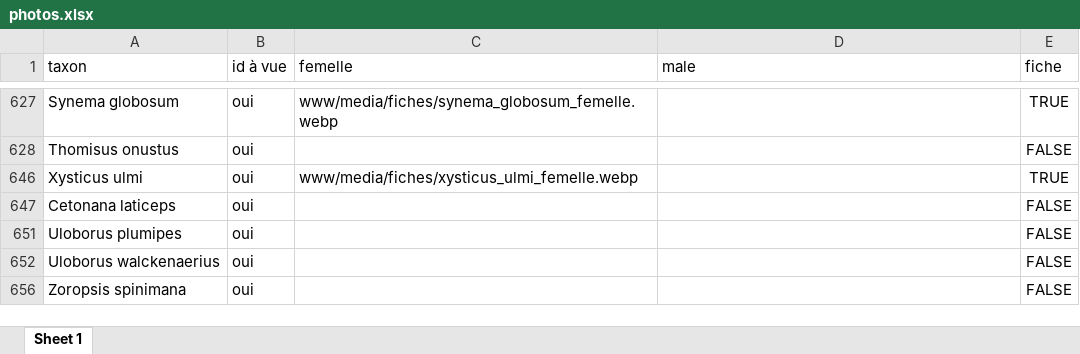
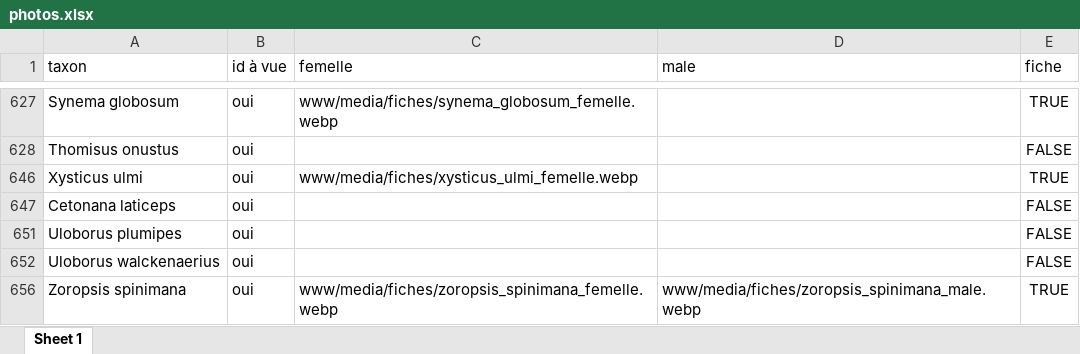
Before and after one commit to CedricMondy/araignees_idf, an Excel workbook: photos.xlsx, sheet Sheet 1, drawn as a sheet; only a part is shown, gaps mark what is left out; values as stored, in another font and other column widths than the file's, no borders; table styles not drawn; the diff names each change by its address in the sheet, - before the commit and + after, or states it on an @@ line.

Commit message:
add Zoropsis spinimana

```diff
--- a/photos.xlsx (sheet Sheet 1)
+++ b/photos.xlsx (sheet Sheet 1)
-C656 (femelle): (empty)
+C656 (femelle): www/media/fiches/zoropsis_spinimana_femelle.webp
-D656 (male): (empty)
+D656 (male): www/media/fiches/zoropsis_spinimana_male.webp
-E656 (fiche): FALSE
+E656 (fiche): TRUE
```
Also changed, not shown: 2 other files.
